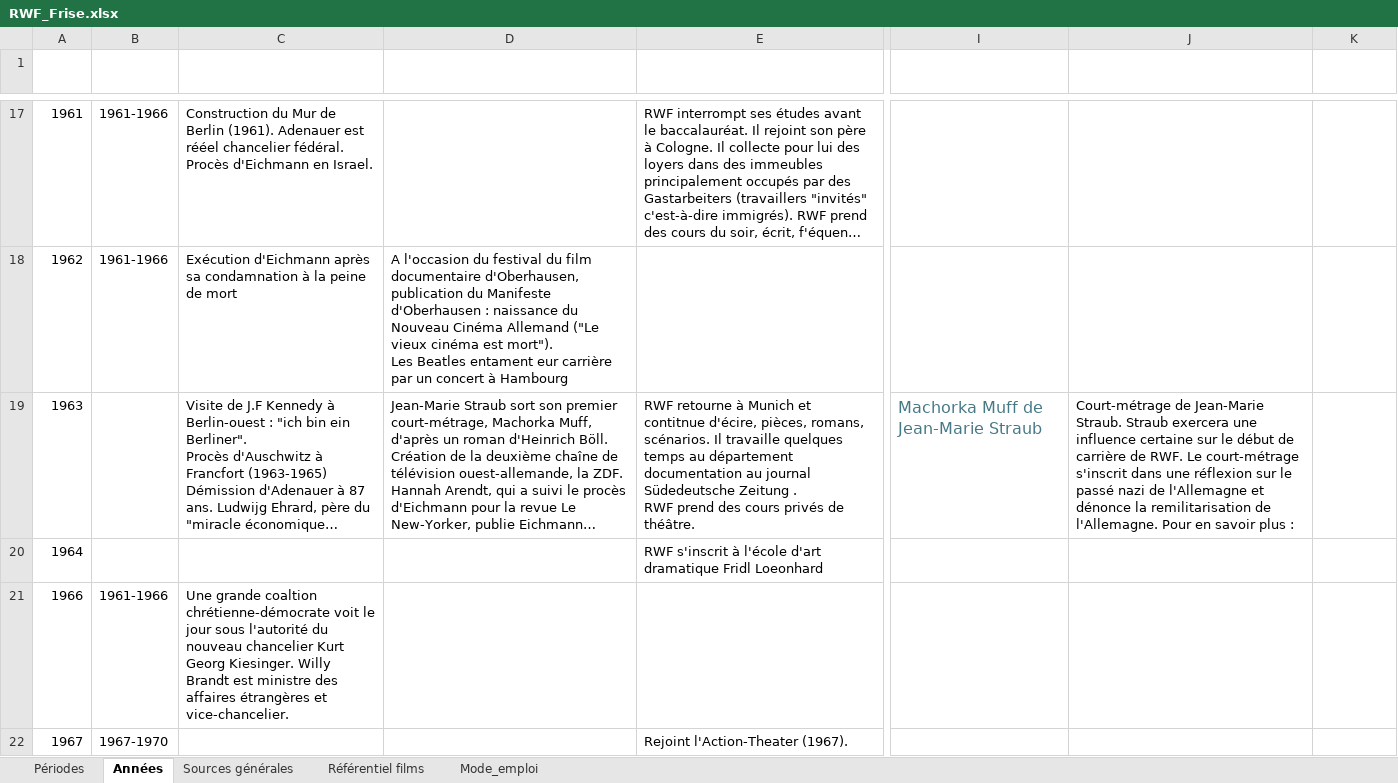
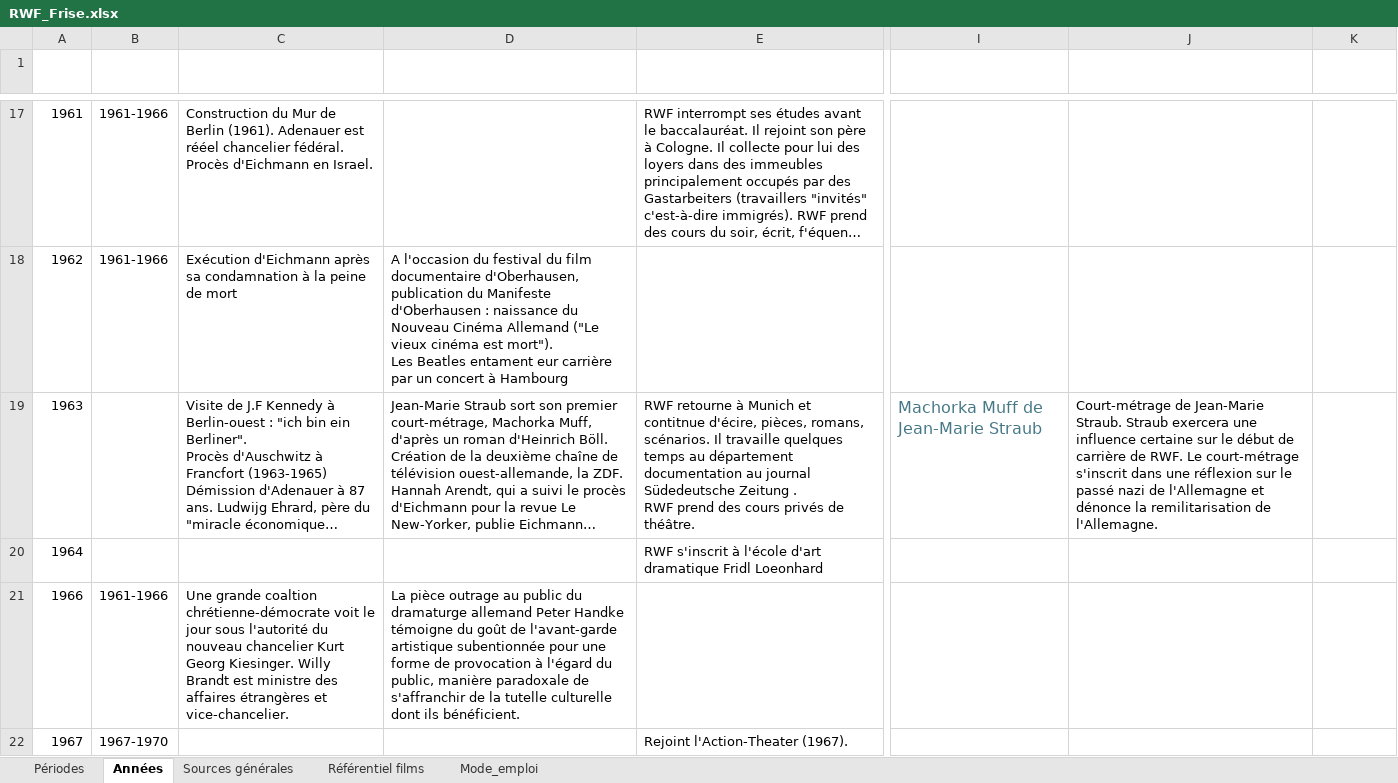
Before and after one commit to Fhammerli/Frise-Fassbinder, an Excel workbook: RWF_Frise.xlsx, sheet Années, drawn as a sheet; only a part is shown, gaps mark what is left out; long unchanged cells end in …; values as stored, in another font and other column widths than the file's, no borders; table styles not drawn; the diff covers the shown part only; the diff names each change by its address in the sheet, - before the commit and + after, or states it on an @@ line.

```diff
--- a/RWF_Frise.xlsx (sheet Années)
+++ b/RWF_Frise.xlsx (sheet Années)
-J19 (Description de l'extrait): …de l'Allemagne. Pour en savoir plus :
+J19 (Description de l'extrait): …de l'Allemagne.
-D21 (Contexte culturel): (empty)
+D21 (Contexte culturel): La pièce outrage au public du dramaturge allemand Peter Handke témoigne du goût de l'avant-garde artistique subentionnée pour une forme de provocation à l'égard du public, manière paradoxale de s'affranchir de la tutelle culturelle dont ils bénéficient.
```
Also changed, not shown: 1 added row and 9 edited cells elsewhere in this sheet, sheet Périodes, formulas that keep their value, RWF_Films.xlsx, 1 other file.
